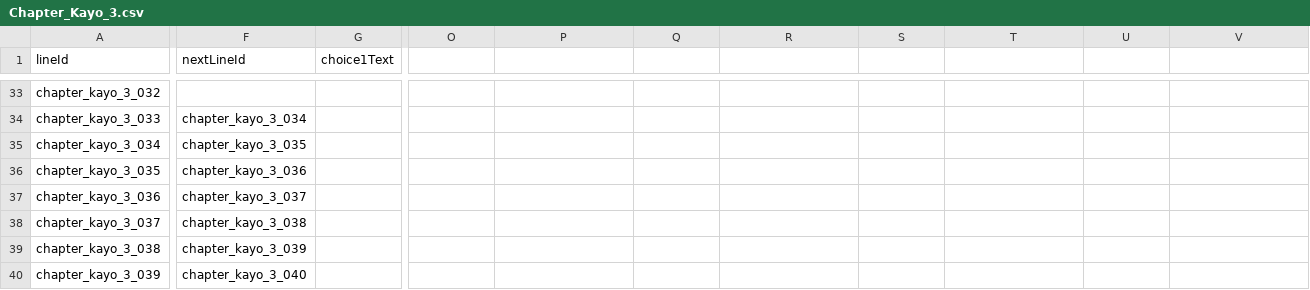
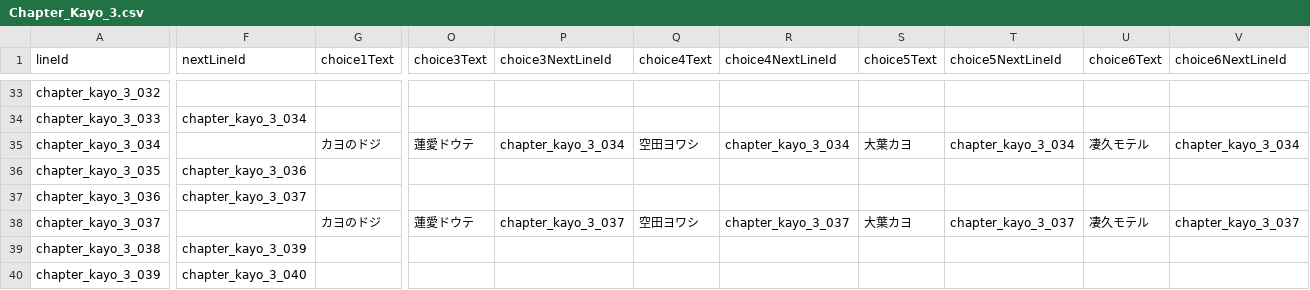
Before and after one commit to takugen31/SousakuTeam8, a CSV file: Assets/Dialogue/CSV/Chapter_Kayo/Chapter_Kayo_3.csv, drawn as a sheet; only a part is shown, gaps mark what is left out; the diff covers the shown part only; the diff names each change by its address in the sheet, - before the commit and + after, or states it on an @@ line.

```diff
--- a/Assets/Dialogue/CSV/Chapter_Kayo/Chapter_Kayo_3.csv
+++ b/Assets/Dialogue/CSV/Chapter_Kayo/Chapter_Kayo_3.csv
-O1: (empty)
+O1: choice3Text
-P1: (empty)
+P1: choice3NextLineId
-Q1: (empty)
+Q1: choice4Text
-R1: (empty)
+R1: choice4NextLineId
-S1: (empty)
+S1: choice5Text
-T1: (empty)
+T1: choice5NextLineId
-U1: (empty)
+U1: choice6Text
-V1: (empty)
+V1: choice6NextLineId
-F35 (nextLineId): chapter_kayo_3_035
+F35 (nextLineId): (empty)
-G35 (choice1Text): (empty)
+G35 (choice1Text): カヨのドジ
-O35 (choice3Text): (empty)
+O35 (choice3Text): 蓮愛ドウテ
-P35 (choice3NextLineId): (empty)
+P35 (choice3NextLineId): chapter_kayo_3_034
-Q35 (choice4Text): (empty)
+Q35 (choice4Text): 空田ヨワシ
-R35 (choice4NextLineId): (empty)
+R35 (choice4NextLineId): chapter_kayo_3_034
-S35 (choice5Text): (empty)
+S35 (choice5Text): 大葉カヨ
-T35 (choice5NextLineId): (empty)
+T35 (choice5NextLineId): chapter_kayo_3_034
-U35 (choice6Text): (empty)
+U35 (choice6Text): 凄久モテル
-V35 (choice6NextLineId): (empty)
+V35 (choice6NextLineId): chapter_kayo_3_034
-F38 (nextLineId): chapter_kayo_3_038
+F38 (nextLineId): (empty)
-G38 (choice1Text): (empty)
+G38 (choice1Text): カヨのドジ
-O38 (choice3Text): (empty)
+O38 (choice3Text): 蓮愛ドウテ
-P38 (choice3NextLineId): (empty)
+P38 (choice3NextLineId): chapter_kayo_3_037
-Q38 (choice4Text): (empty)
+Q38 (choice4Text): 空田ヨワシ
-R38 (choice4NextLineId): (empty)
+R38 (choice4NextLineId): chapter_kayo_3_037
-S38 (choice5Text): (empty)
+S38 (choice5Text): 大葉カヨ
-T38 (choice5NextLineId): (empty)
+T38 (choice5NextLineId): chapter_kayo_3_037
-U38 (choice6Text): (empty)
+U38 (choice6Text): 凄久モテル
-V38 (choice6NextLineId): (empty)
+V38 (choice6NextLineId): chapter_kayo_3_037
```
Also changed, not shown: 19 edited cells elsewhere in this file, 4 other files.
